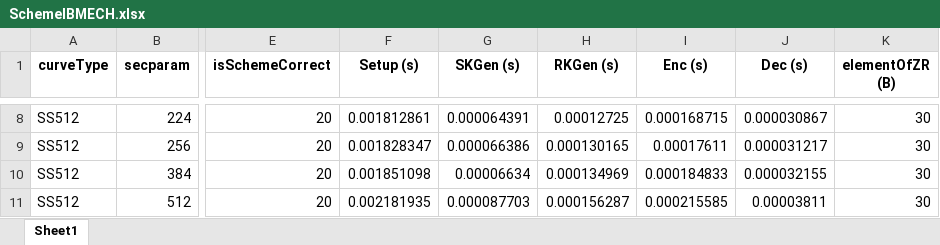
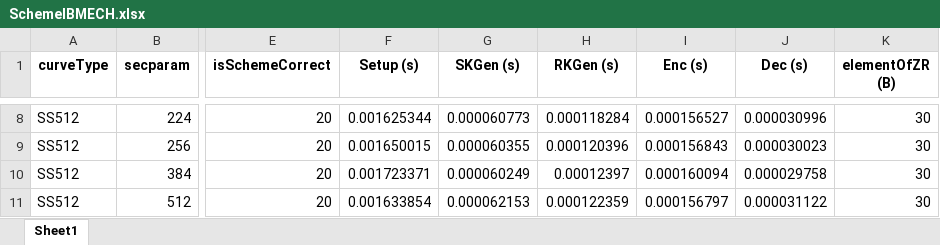
Before and after one commit to BatchClayderman/Cryptography-Schemes, an Excel workbook: SchemeIBPRME/SchemeIBMECH.xlsx, sheet Sheet1, drawn as a sheet; only a part is shown, gaps mark what is left out; values as stored, in another font and other column widths than the file's, no borders; the diff covers the shown part only; the diff names each change by its address in the sheet, - before the commit and + after, or states it on an @@ line.

```diff
--- a/SchemeIBPRME/SchemeIBMECH.xlsx (sheet Sheet1)
+++ b/SchemeIBPRME/SchemeIBMECH.xlsx (sheet Sheet1)
-F8 (Setup (s)): 0.001812861
+F8 (Setup (s)): 0.001625344
-G8 (SKGen (s)): 0.000064391
+G8 (SKGen (s)): 0.000060773
-H8 (RKGen (s)): 0.00012725
+H8 (RKGen (s)): 0.000118284
-I8 (Enc (s)): 0.000168715
+I8 (Enc (s)): 0.000156527
-J8 (Dec (s)): 0.000030867
+J8 (Dec (s)): 0.000030996
-F9 (Setup (s)): 0.001828347
+F9 (Setup (s)): 0.001650015
-G9 (SKGen (s)): 0.000066386
+G9 (SKGen (s)): 0.000060355
-H9 (RKGen (s)): 0.000130165
+H9 (RKGen (s)): 0.000120396
-I9 (Enc (s)): 0.00017611
+I9 (Enc (s)): 0.000156843
-J9 (Dec (s)): 0.000031217
+J9 (Dec (s)): 0.000030023
-F10 (Setup (s)): 0.001851098
+F10 (Setup (s)): 0.001723371
-G10 (SKGen (s)): 0.00006634
+G10 (SKGen (s)): 0.000060249
-H10 (RKGen (s)): 0.000134969
+H10 (RKGen (s)): 0.00012397
-I10 (Enc (s)): 0.000184833
+I10 (Enc (s)): 0.000160094
-J10 (Dec (s)): 0.000032155
+J10 (Dec (s)): 0.000029758
-F11 (Setup (s)): 0.002181935
+F11 (Setup (s)): 0.001633854
-G11 (SKGen (s)): 0.000087703
+G11 (SKGen (s)): 0.000062153
-H11 (RKGen (s)): 0.000156287
+H11 (RKGen (s)): 0.000122359
-I11 (Enc (s)): 0.000215585
+I11 (Enc (s)): 0.000156797
-J11 (Dec (s)): 0.00003811
+J11 (Dec (s)): 0.000031122
```
Also changed, not shown: 30 edited cells elsewhere in this sheet, SchemeIBPRME/SchemeIBPRME.xlsx, 2 other files.
